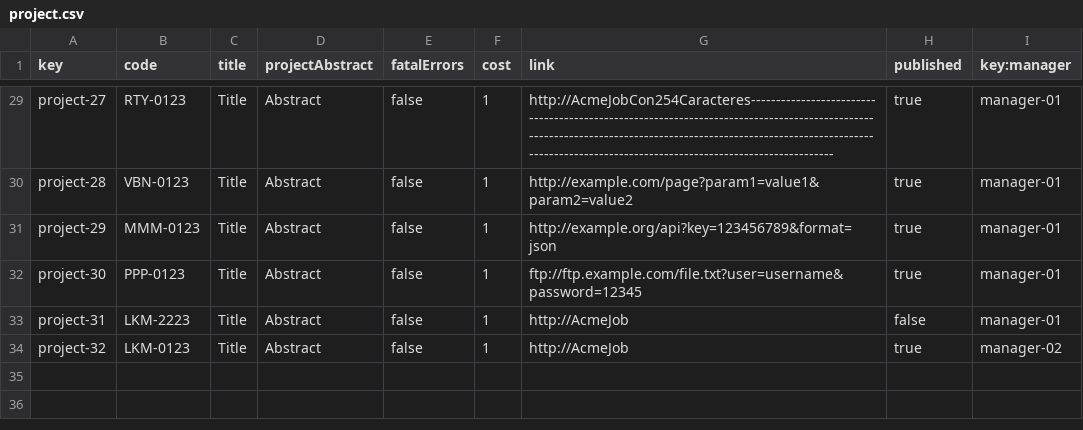
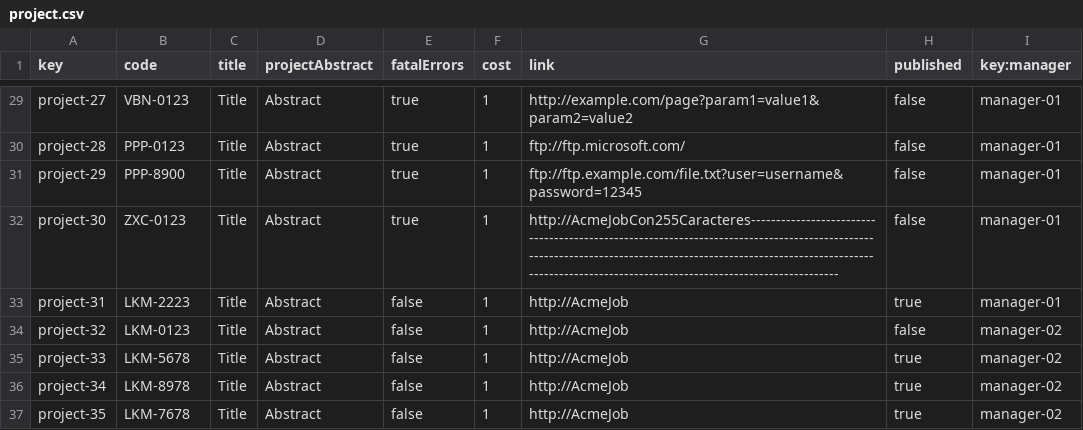
Before and after one commit to Luis-Giraldo-Santiago3/Acme-SF-D04, a CSV file: src/main/webapp/WEB-INF/resources/sample-data/project.csv, drawn as a sheet; only a part is shown, gaps mark what is left out; the diff covers the shown part only; the diff names each change by its address in the sheet, - before the commit and + after, or states it on an @@ line.

Commit message:
listado de project y usersrotires hecho

```diff
--- a/src/main/webapp/WEB-INF/resources/sample-data/project.csv
+++ b/src/main/webapp/WEB-INF/resources/sample-data/project.csv
-B29 (code): RTY-0123
+B29 (code): VBN-0123
-E29:E32 (fatalErrors): false
+E29:E32 (fatalErrors): true
-G29 (link): http://AcmeJobCon254Caracteres--------------------------------------------------------------------------------------------------------------------------------------------------------------------------------------------------------------------------------
+G29 (link): http://example.com/page?param1=value1&param2=value2
-H29:H32 (published): true
+H29:H32 (published): false
-B30 (code): VBN-0123
+B30 (code): PPP-0123
-G30 (link): http://example.com/page?param1=value1&param2=value2
+G30 (link): ftp://ftp.microsoft.com/
-B31 (code): MMM-0123
+B31 (code): PPP-8900
-G31 (link): http://example.org/api?key=123456789&format=json
+G31 (link): ftp://ftp.example.com/file.txt?user=username&password=12345
-B32 (code): PPP-0123
+B32 (code): ZXC-0123
-G32 (link): ftp://ftp.example.com/file.txt?user=username&password=12345
+G32 (link): http://AcmeJobCon255Caracteres---------------------------------------------------------------------------------------------------------------------------------------------------------------------------------------------------------------------------------
-H33 (published): false
+H33 (published): true
-H34 (published): true
+H34 (published): false
+row 35: project-33 | LKM-5678 | Title | Abstract | false | 1 | http://AcmeJob | true | manager-02
+row 36: project-34 | LKM-8978 | Title | Abstract | false | 1 | http://AcmeJob | true | manager-02
+row 37: project-35 | LKM-7678 | Title | Abstract | false | 1 | http://AcmeJob | true | manager-02
```
Also changed, not shown: 52 edited cells elsewhere in this file, 4 other files.
